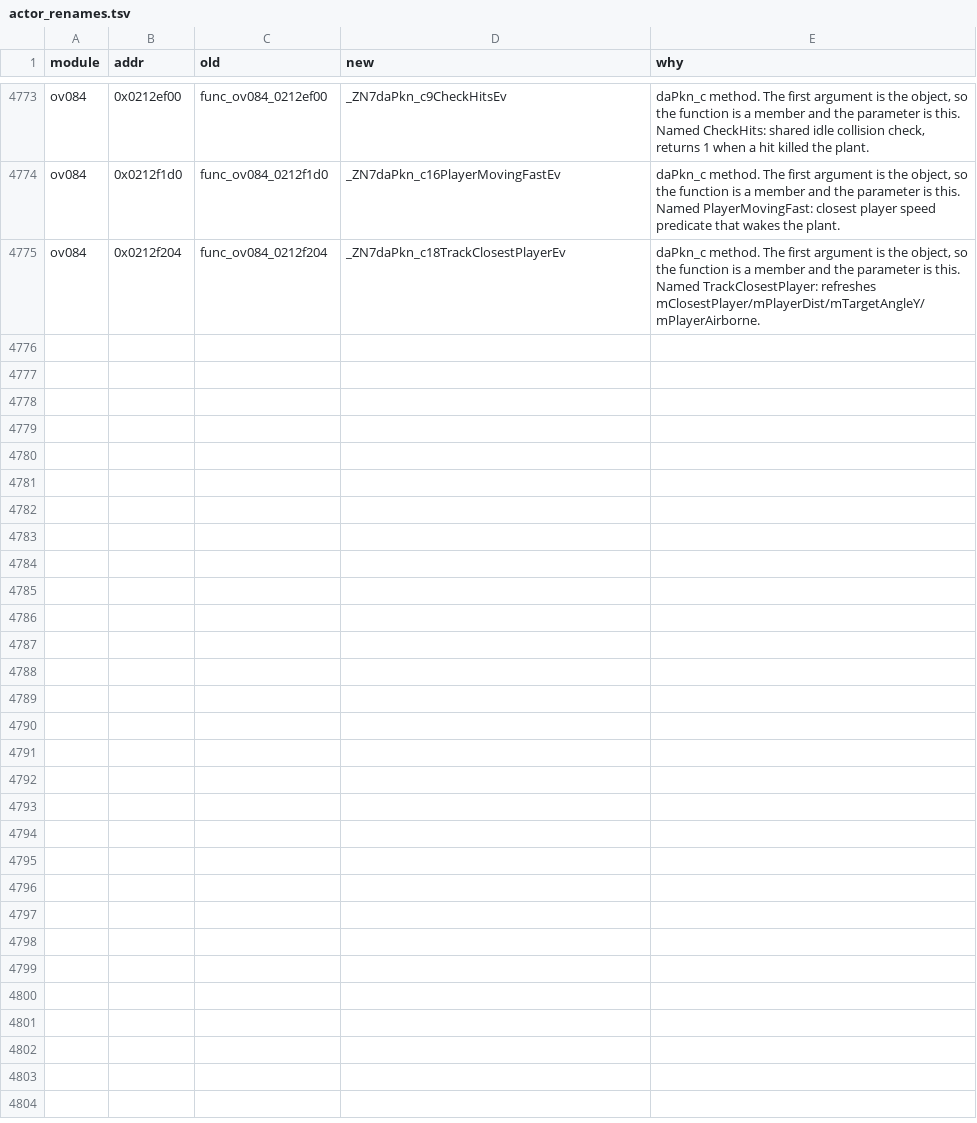
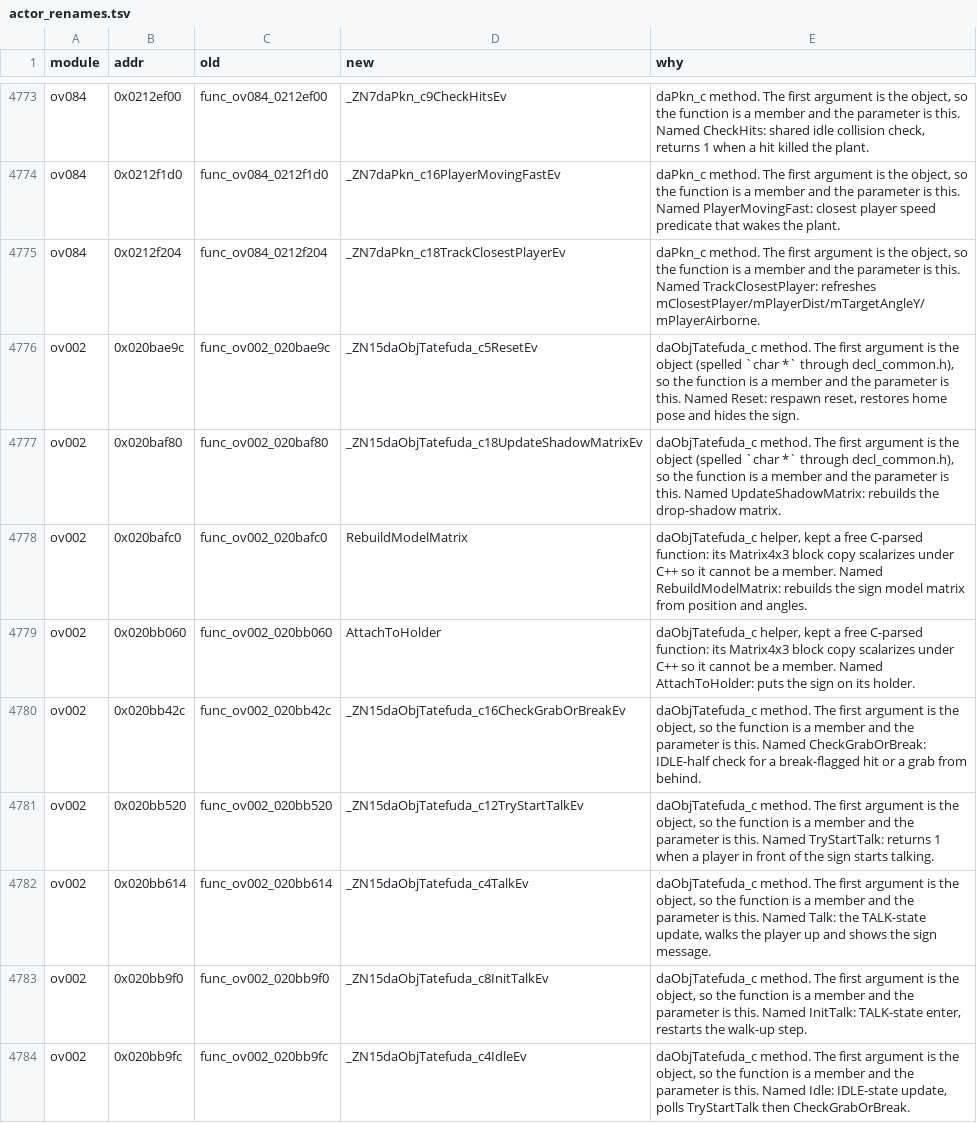
Before and after one commit to Alberto12345678999/sm64ds-decomp, a TSV file: symbols/actor_renames.tsv, drawn as a sheet; only a part is shown, gaps mark what is left out; the diff covers the shown part only; the diff names each change by its address in the sheet, - before the commit and + after, or states it on an @@ line.

Commit message:
ov002: deslop daObjTatefuda_c — methodize the state machine
Sixteen of the TU's eighteen helpers are member-shaped: the five
enter/update state pairs, SetState/UpdateState, TryStartTalk,
CheckGrabOrBreak, Reset and UpdateShadowMatrix. They become real
daObjTatefuda_c methods with descriptive names; the state table keeps
binding through pointer-to-member records exactly as before.

AttachToHolder and RebuildModelMatrix stay free and C-parsed (their
Matrix4x3 block copies scalarize under C++), but get descriptive names.
Dead shadow types (M43, V3, SharedFilePtr fwd) and the no-op LD() macro
are removed; Behavior's enum Bool casts are measured load-bearing and
recorded in the deslop leftovers section.

28/28 TEXT-VERIFIED (objisolate + reloc-destinations clean); symbols.txt,
manifest, attribution keys, rename ledger and converted baseline updated
in step; 11 newly converted members banked.

```diff
--- a/symbols/actor_renames.tsv
+++ b/symbols/actor_renames.tsv
+row 4776: ov002 | 0x020bae9c | func_ov002_020bae9c | _ZN15daObjTatefuda_c5ResetEv | daObjTatefuda_c method. The first argument is the object (spelled `char *` through decl_common.h), so the function is a member and the parameter is this. Named Reset: respawn reset, restores home pose and hides the sign.
+row 4777: ov002 | 0x020baf80 | func_ov002_020baf80 | _ZN15daObjTatefuda_c18UpdateShadowMatrixEv | daObjTatefuda_c method. The first argument is the object (spelled `char *` through decl_common.h), so the function is a member and the parameter is this. Named UpdateShadowMatrix: rebuilds the drop-shadow matrix.
+row 4778: ov002 | 0x020bafc0 | func_ov002_020bafc0 | RebuildModelMatrix | daObjTatefuda_c helper, kept a free C-parsed function: its Matrix4x3 block copy scalarizes under C++ so it cannot be a member. Named RebuildModelMatrix: rebuilds the sign model matrix from position and angles.
+row 4779: ov002 | 0x020bb060 | func_ov002_020bb060 | AttachToHolder | daObjTatefuda_c helper, kept a free C-parsed function: its Matrix4x3 block copy scalarizes under C++ so it cannot be a member. Named AttachToHolder: puts the sign on its holder.
+row 4780: ov002 | 0x020bb42c | func_ov002_020bb42c | _ZN15daObjTatefuda_c16CheckGrabOrBreakEv | daObjTatefuda_c method. The first argument is the object, so the function is a member and the parameter is this. Named CheckGrabOrBreak: IDLE-half check for a break-flagged hit or a grab from behind.
+row 4781: ov002 | 0x020bb520 | func_ov002_020bb520 | _ZN15daObjTatefuda_c12TryStartTalkEv | daObjTatefuda_c method. The first argument is the object, so the function is a member and the parameter is this. Named TryStartTalk: returns 1 when a player in front of the sign starts talking.
+row 4782: ov002 | 0x020bb614 | func_ov002_020bb614 | _ZN15daObjTatefuda_c4TalkEv | daObjTatefuda_c method. The first argument is the object, so the function is a member and the parameter is this. Named Talk: the TALK-state update, walks the player up and shows the sign message.
+row 4783: ov002 | 0x020bb9f0 | func_ov002_020bb9f0 | _ZN15daObjTatefuda_c8InitTalkEv | daObjTatefuda_c method. The first argument is the object, so the function is a member and the parameter is this. Named InitTalk: TALK-state enter, restarts the walk-up step.
+row 4784: ov002 | 0x020bb9fc | func_ov002_020bb9fc | _ZN15daObjTatefuda_c4IdleEv | daObjTatefuda_c method. The first argument is the object, so the function is a member and the parameter is this. Named Idle: IDLE-state update, polls TryStartTalk then CheckGrabOrBreak.
```
Also changed, not shown: 9 added rows elsewhere in this file, 7 other files.
